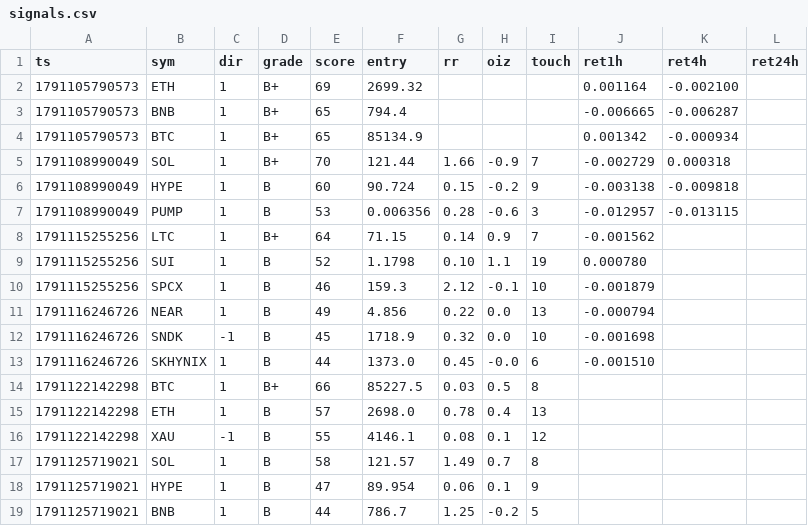
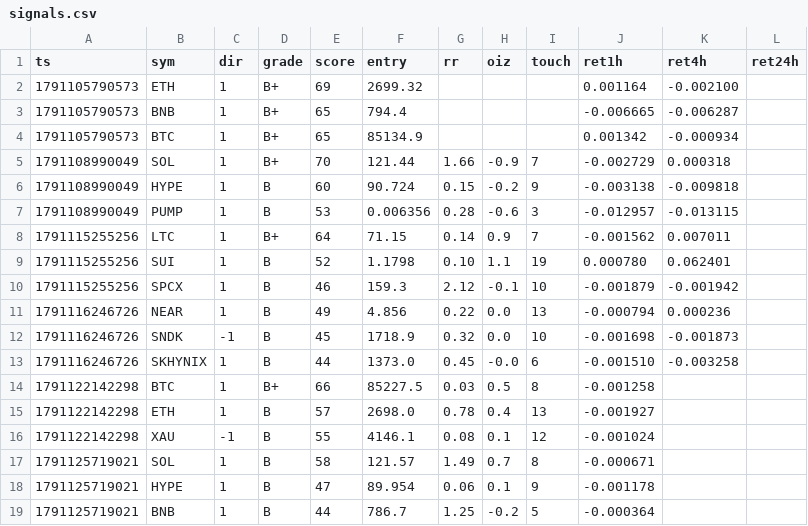
Before and after one commit to kumapali404-art/crypto-radar, a CSV file: data/signals.csv, drawn as a sheet.

Commit message:
update signals

```diff
--- a/data/signals.csv
+++ b/data/signals.csv
@@ -7,13 +7,13 @@ ts,sym,dir,grade,score,entry,rr,oiz,touch,ret1h,ret4h,ret24h
 1791108990049,PUMP,1,B,53,0.006356,0.28,-0.6,3,-0.012957,-0.013115,
-1791115255256,LTC,1,B+,64,71.15,0.14,0.9,7,-0.001562,,
-1791115255256,SUI,1,B,52,1.1798,0.10,1.1,19,0.000780,,
-1791115255256,SPCX,1,B,46,159.3,2.12,-0.1,10,-0.001879,,
-1791116246726,NEAR,1,B,49,4.856,0.22,0.0,13,-0.000794,,
-1791116246726,SNDK,-1,B,45,1718.9,0.32,0.0,10,-0.001698,,
-1791116246726,SKHYNIX,1,B,44,1373.0,0.45,-0.0,6,-0.001510,,
-1791122142298,BTC,1,B+,66,85227.5,0.03,0.5,8,,,
-1791122142298,ETH,1,B,57,2698.0,0.78,0.4,13,,,
-1791122142298,XAU,-1,B,55,4146.1,0.08,0.1,12,,,
-1791125719021,SOL,1,B,58,121.57,1.49,0.7,8,,,
-1791125719021,HYPE,1,B,47,89.954,0.06,0.1,9,,,
-1791125719021,BNB,1,B,44,786.7,1.25,-0.2,5,,,
+1791115255256,LTC,1,B+,64,71.15,0.14,0.9,7,-0.001562,0.007011,
+1791115255256,SUI,1,B,52,1.1798,0.10,1.1,19,0.000780,0.062401,
+1791115255256,SPCX,1,B,46,159.3,2.12,-0.1,10,-0.001879,-0.001942,
+1791116246726,NEAR,1,B,49,4.856,0.22,0.0,13,-0.000794,0.000236,
+1791116246726,SNDK,-1,B,45,1718.9,0.32,0.0,10,-0.001698,-0.001873,
+1791116246726,SKHYNIX,1,B,44,1373.0,0.45,-0.0,6,-0.001510,-0.003258,
+1791122142298,BTC,1,B+,66,85227.5,0.03,0.5,8,-0.001258,,
+1791122142298,ETH,1,B,57,2698.0,0.78,0.4,13,-0.001927,,
+1791122142298,XAU,-1,B,55,4146.1,0.08,0.1,12,-0.001024,,
+1791125719021,SOL,1,B,58,121.57,1.49,0.7,8,-0.000671,,
+1791125719021,HYPE,1,B,47,89.954,0.06,0.1,9,-0.001178,,
+1791125719021,BNB,1,B,44,786.7,1.25,-0.2,5,-0.000364,,
```
